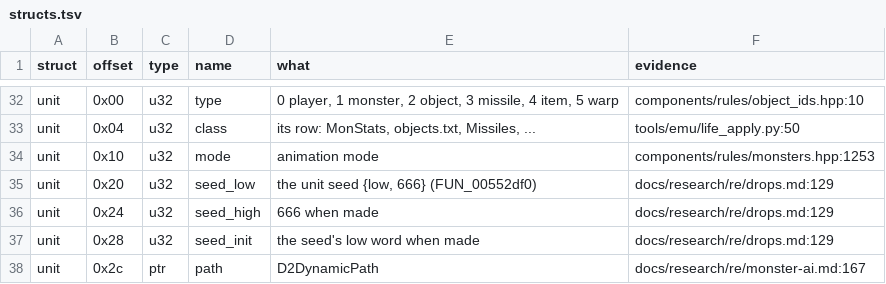
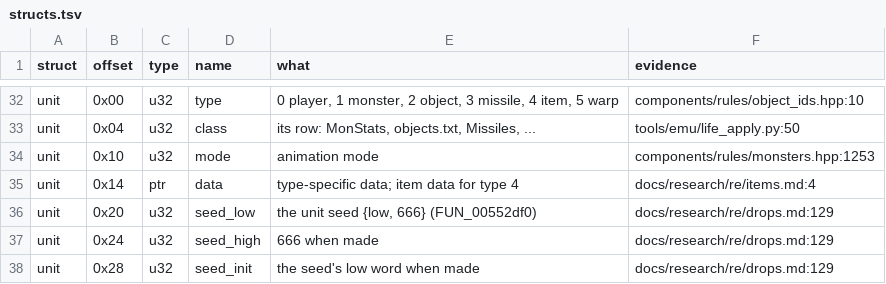
Before and after one commit to psi29a/d2decomped, a TSV file: docs/research/re/structs.tsv, drawn as a sheet; only a part is shown, gaps mark what is left out; the shorter side is filled out with more unchanged rows; the diff names each change by its address in the sheet, - before the commit and + after, or states it on an @@ line.

Commit message:
Address item accessor review findings
Escape the table pipe and name the unit type and data fields.

```diff
--- a/docs/research/re/structs.tsv
+++ b/docs/research/re/structs.tsv
+row 35: unit | 0x14 | ptr | data | type-specific data; item data for type 4 | docs/research/re/items.md:4
```
Also changed, not shown: 2 other files.
